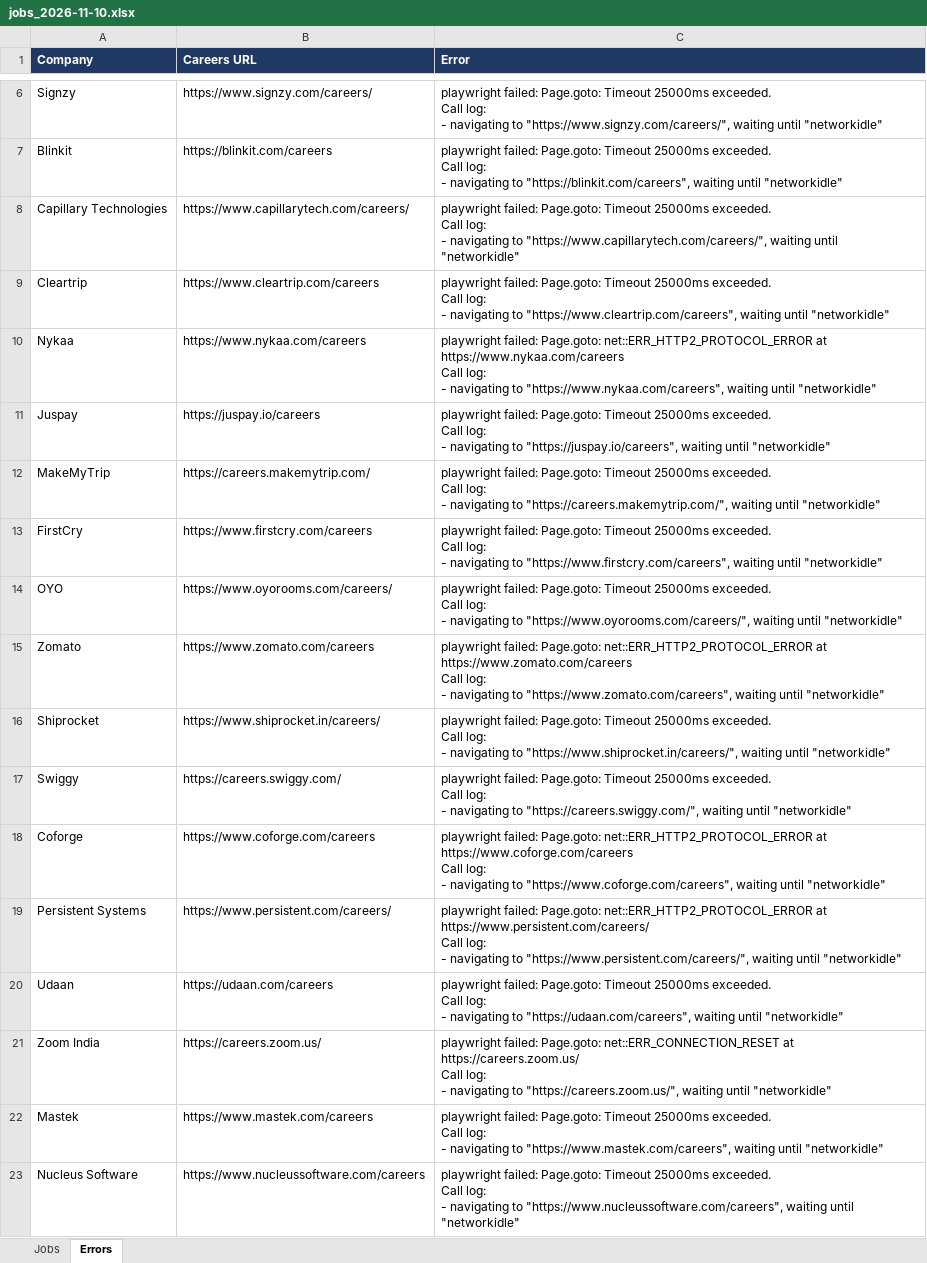
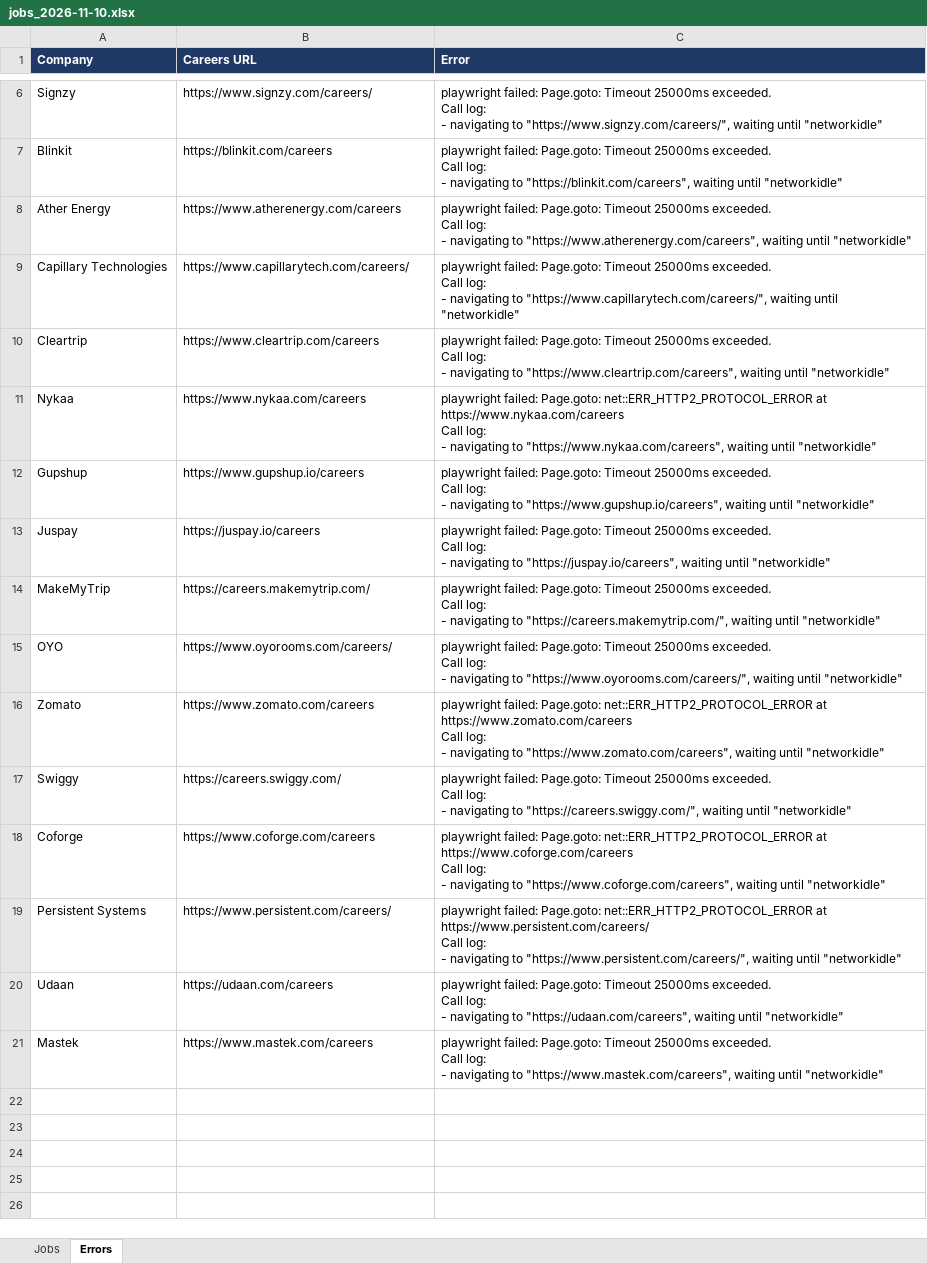
Before and after one commit to Lakshhiitaaa/JobTracker, an Excel workbook: reports/jobs_2026-11-10.xlsx, sheet Errors, drawn as a sheet; only a part is shown, gaps mark what is left out; values as stored, in another font and other column widths than the file's, no borders; removed rows and columns are numbered as before the commit, all else as after; ↵ is a line break in a cell; the diff names each change by its address in the sheet, - before the commit and + after, or states it on an @@ line.

```diff
--- a/reports/jobs_2026-11-10.xlsx (sheet Errors)
+++ b/reports/jobs_2026-11-10.xlsx (sheet Errors)
+row 8: Ather Energy | https://www.atherenergy.com/careers | playwright failed: Page.goto: Timeout 25000ms exceeded. ↵ Call log: ↵ - navigating to "https://www.atherenergy.com/careers", waiting until "networkidle"
+row 12: Gupshup | https://www.gupshup.io/careers | playwright failed: Page.goto: Timeout 25000ms exceeded. ↵ Call log: ↵ - navigating to "https://www.gupshup.io/careers", waiting until "networkidle"
-row 13: FirstCry | https://www.firstcry.com/careers | playwright failed: Page.goto: Timeout 25000ms exceeded. ↵ Call log: ↵ - navigating to "https://www.firstcry.com/careers", waiting until "networkidle"
-row 16: Shiprocket | https://www.shiprocket.in/careers/ | playwright failed: Page.goto: Timeout 25000ms exceeded. ↵ Call log: ↵ - navigating to "https://www.shiprocket.in/careers/", waiting until "networkidle"
-row 21: Zoom India | https://careers.zoom.us/ | playwright failed: Page.goto: net::ERR_CONNECTION_RESET at https://careers.zoom.us/ ↵ Call log: ↵ - navigating to "https://careers.zoom.us/", waiting until "networkidle"
-row 23: Nucleus Software | https://www.nucleussoftware.com/careers | playwright failed: Page.goto: Timeout 25000ms exceeded. ↵ Call log: ↵ - navigating to "https://www.nucleussoftware.com/careers", waiting until "networkidle"
```
Also changed, not shown: sheet Jobs, 1 other file.
